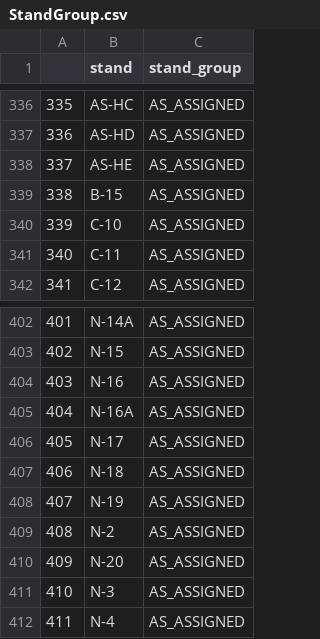
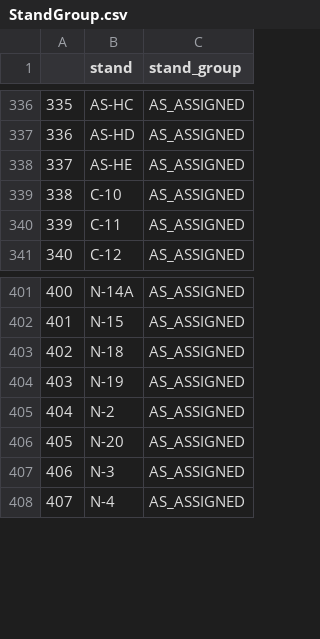
Before and after one commit to SEA-SteinbergW/sea_stands, a CSV file: StandGroup.csv, drawn as a sheet; only a part is shown, gaps mark what is left out; removed rows and columns are numbered as before the commit, all else as after; the diff names each change by its address in the sheet, - before the commit and + after, or states it on an @@ line.

```diff
--- a/StandGroup.csv
+++ b/StandGroup.csv
-row 339: 338 | B-15 | AS_ASSIGNED
@@ column A renumbered from row 339 down @@
-row 404: 403 | N-16 | AS_ASSIGNED
-row 405: 404 | N-16A | AS_ASSIGNED
-row 406: 405 | N-17 | AS_ASSIGNED
```
Also changed, not shown: StandGroup_Filtered.csv, 4 other files.
